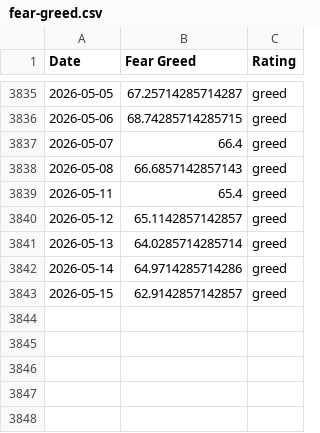
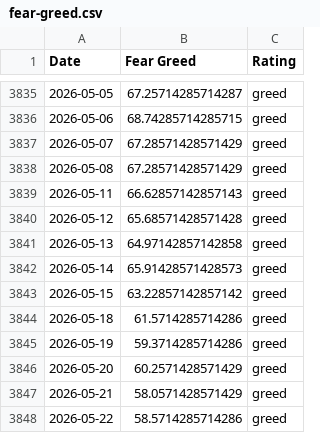
Before and after one commit to hughdbrown/fear-greed-data, a CSV file: fear-greed.csv, drawn as a sheet; only a part is shown, gaps mark what is left out.

```diff
--- a/fear-greed.csv
+++ b/fear-greed.csv
@@ -3836,8 +3836,13 @@ Date,Fear Greed,Rating
 2026-05-06,68.74285714285715,greed
-2026-05-07,66.4,greed
-2026-05-08,66.6857142857143,greed
-2026-05-11,65.4,greed
-2026-05-12,65.1142857142857,greed
-2026-05-13,64.0285714285714,greed
-2026-05-14,64.9714285714286,greed
-2026-05-15,62.9142857142857,greed
+2026-05-07,67.28571428571429,greed
+2026-05-08,67.28571428571429,greed
+2026-05-11,66.62857142857143,greed
+2026-05-12,65.68571428571428,greed
+2026-05-13,64.97142857142858,greed
+2026-05-14,65.91428571428573,greed
+2026-05-15,63.22857142857142,greed
+2026-05-18,61.5714285714286,greed
+2026-05-19,59.3714285714286,greed
+2026-05-20,60.2571428571429,greed
+2026-05-21,58.0571428571429,greed
+2026-05-22,58.5714285714286,greed
```
Also changed, not shown: datasets/cnn_fear_greed.csv, 1 other file.
